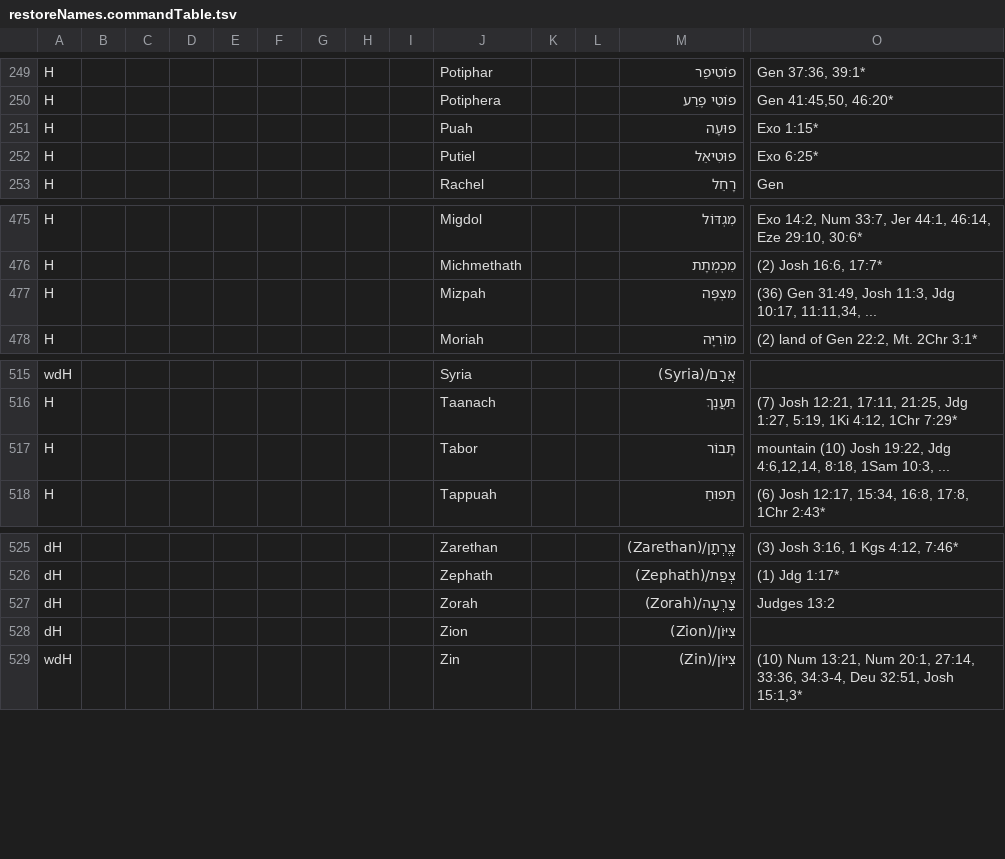
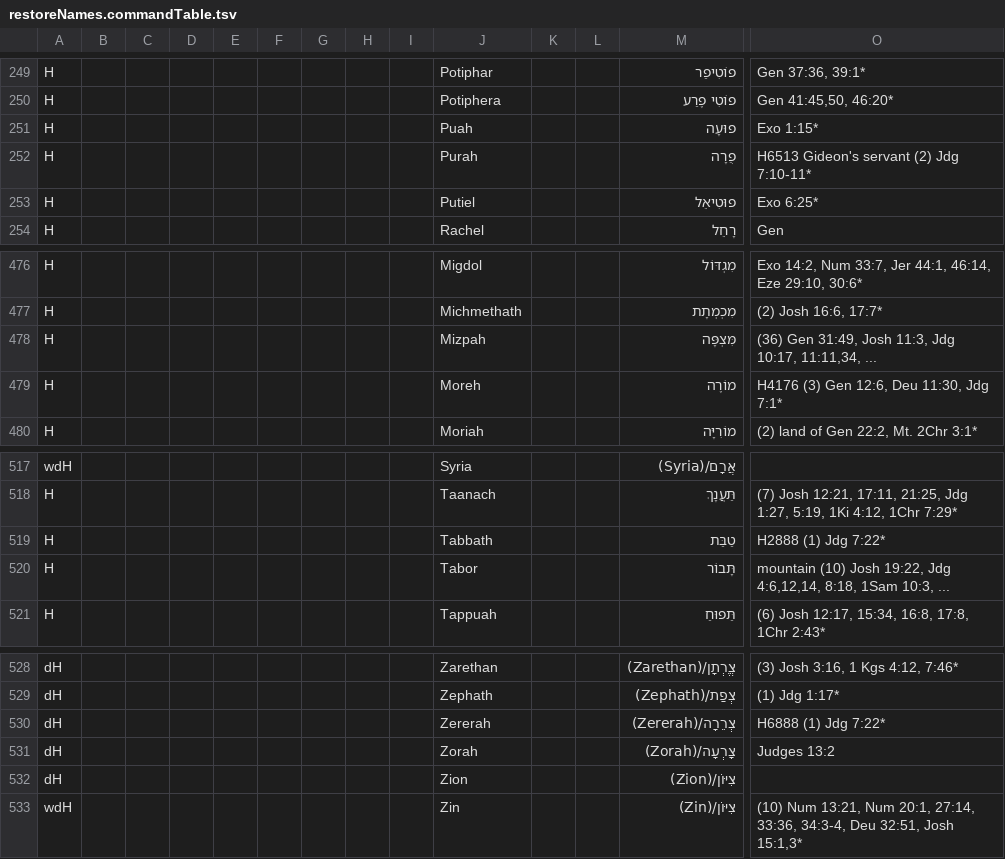
Before and after one commit to Freely-Given-org/OpenEnglishTranslation--OET, a TSV file: scripts/ScriptedOTUpdates/restoreNames.commandTable.tsv, drawn as a sheet; only a part is shown, gaps mark what is left out; rows hold the shown columns only; the diff names each change by its address in the sheet, - before the commit and + after, or states it on an @@ line.

```diff
--- a/scripts/ScriptedOTUpdates/restoreNames.commandTable.tsv
+++ b/scripts/ScriptedOTUpdates/restoreNames.commandTable.tsv
+row 252: H |  |  |  |  |  |  |  |  | Purah |  |  | פֻרָה | H6513 Gideon's servant (2) Jdg 7:10-11*
+row 479: H |  |  |  |  |  |  |  |  | Moreh |  |  | מוֹרֶה | H4176 (3) Gen 12:6, Deu 11:30, Jdg 7:1*
+row 519: H |  |  |  |  |  |  |  |  | Tabbath |  |  | טַבַּת | H2888 (1) Jdg 7:22*
+row 530: dH |  |  |  |  |  |  |  |  | Zererah |  |  | צְרֵרָה/(Zererah) | H6888 (1) Jdg 7:22*
```
Also changed, not shown: 1 other file.
